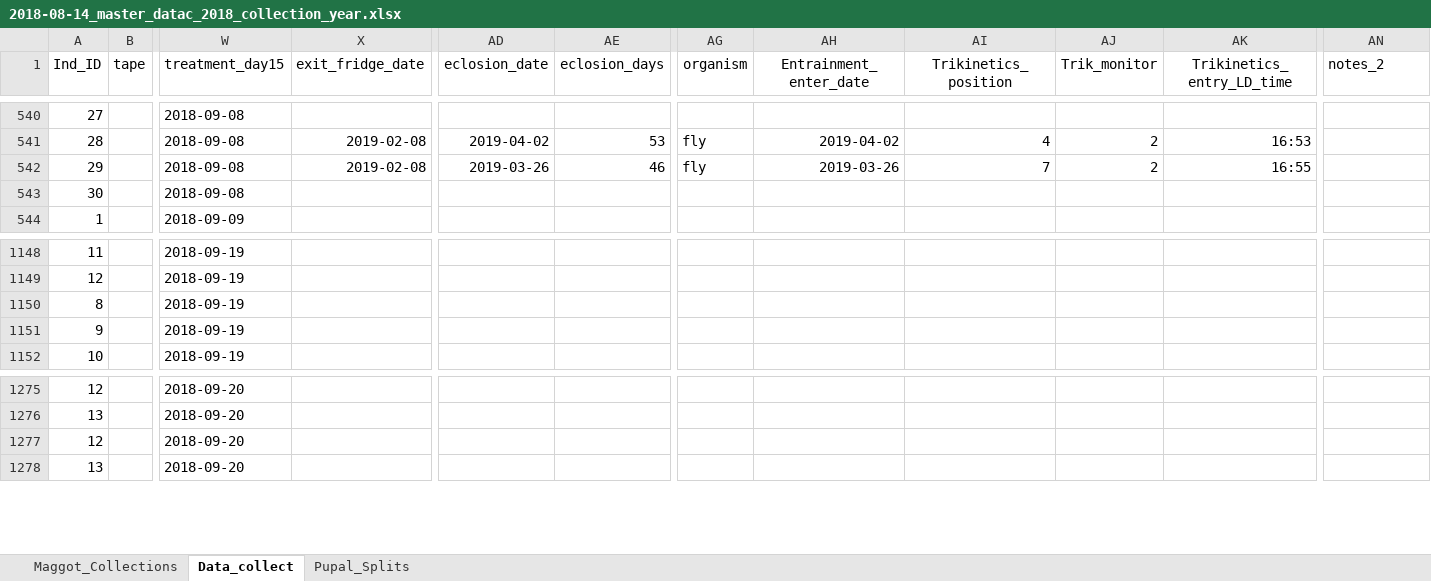
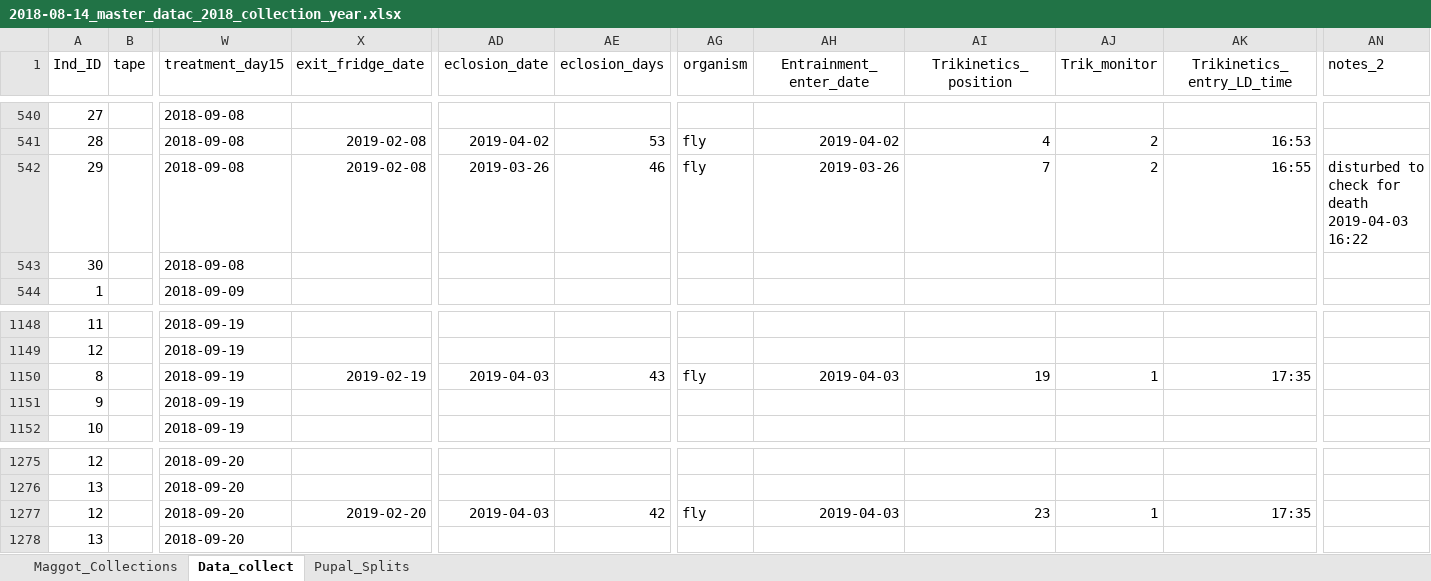
Before and after one commit to adnguyen/Circadian_rhythm_runs_seasonal_timing, an Excel workbook: Data/2018-08-14_master_datac_2018_collection_year.xlsx, sheet Data_collect, drawn as a sheet; only a part is shown, gaps mark what is left out; values as stored, in another font and other column widths than the file's, no borders; the diff covers the shown part only; the diff names each change by its address in the sheet, - before the commit and + after, or states it on an @@ line.

Commit message:
data update 2019-04-03

```diff
--- a/Data/2018-08-14_master_datac_2018_collection_year.xlsx (sheet Data_collect)
+++ b/Data/2018-08-14_master_datac_2018_collection_year.xlsx (sheet Data_collect)
-AN542 (notes_2): (empty)
+AN542 (notes_2): disturbed to check for death 2019-04-03 16:22
-X1150 (exit_fridge_date): (empty)
+X1150 (exit_fridge_date): 2019-02-19
-AD1150 (eclosion_date): (empty)
+AD1150 (eclosion_date): 2019-04-03
-AE1150 (eclosion_days): (empty)
+AE1150 (eclosion_days): 43
-AG1150 (organism): (empty)
+AG1150 (organism): fly
-AH1150 (Entrainment_enter_date): (empty)
+AH1150 (Entrainment_enter_date): 2019-04-03
-AI1150 (Trikinetics_position): (empty)
+AI1150 (Trikinetics_position): 19
-AJ1150 (Trik_monitor): (empty)
+AJ1150 (Trik_monitor): 1
-AK1150 (Trikinetics_entry_LD_time): (empty)
+AK1150 (Trikinetics_entry_LD_time): 17:35
-X1277 (exit_fridge_date): (empty)
+X1277 (exit_fridge_date): 2019-02-20
-AD1277 (eclosion_date): (empty)
+AD1277 (eclosion_date): 2019-04-03
-AE1277 (eclosion_days): (empty)
+AE1277 (eclosion_days): 42
-AG1277 (organism): (empty)
+AG1277 (organism): fly
-AH1277 (Entrainment_enter_date): (empty)
+AH1277 (Entrainment_enter_date): 2019-04-03
-AI1277 (Trikinetics_position): (empty)
+AI1277 (Trikinetics_position): 23
-AJ1277 (Trik_monitor): (empty)
+AJ1277 (Trik_monitor): 1
-AK1277 (Trikinetics_entry_LD_time): (empty)
+AK1277 (Trikinetics_entry_LD_time): 17:35
```
Also changed, not shown: 40 edited cells elsewhere in this sheet, 1 other file.
